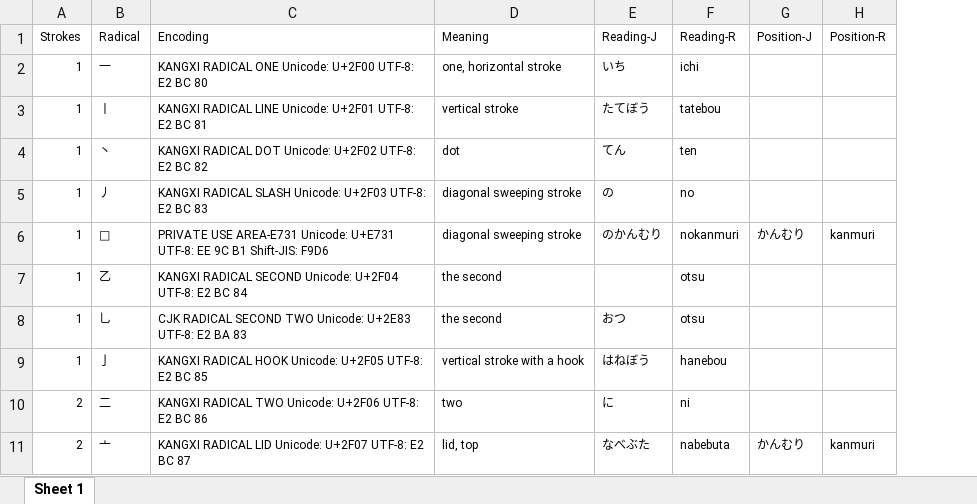
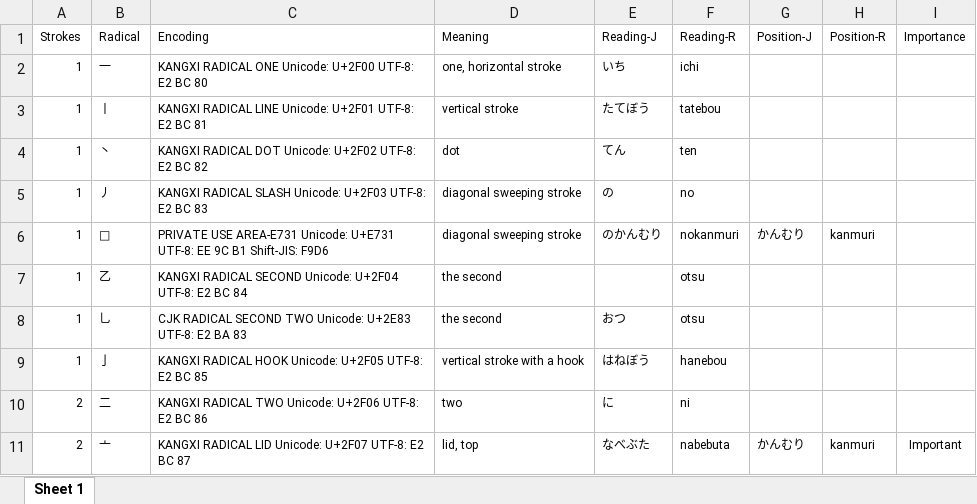
Before and after one commit to kanjialive/kanji-data-media, an Excel workbook: language-data/japanese-radicals.xlsx, sheet Sheet 1, drawn as a sheet; only a part is shown; values as stored, in another font and other column widths than the file's, no borders; the diff names each change by its address in the sheet, - before the commit and + after, or states it on an @@ line.

```diff
--- a/language-data/japanese-radicals.xlsx (sheet Sheet 1)
+++ b/language-data/japanese-radicals.xlsx (sheet Sheet 1)
+column I (Importance), row 11: Important
```
Also changed, not shown: 1 other file.
